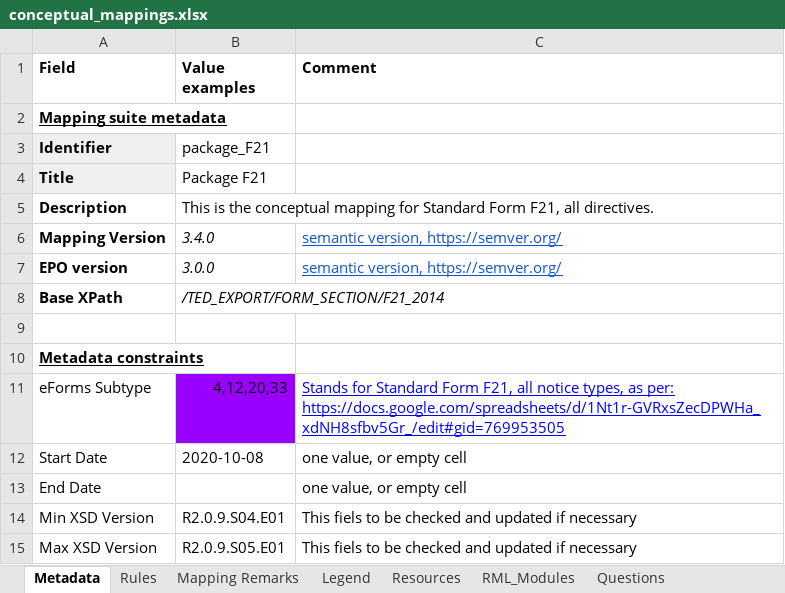
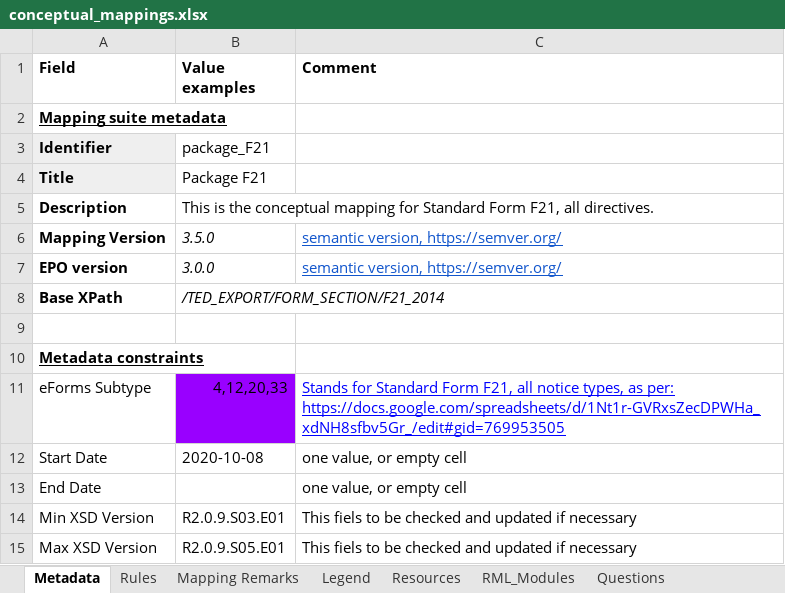
Before and after one commit to OP-TED/ted-rdf-mapping, an Excel workbook: mappings/package_F21/transformation/conceptual_mappings.xlsx, sheet Metadata, drawn as a sheet; values as stored, in another font and other column widths than the file's, no borders; charts and pictures not drawn; the diff names each change by its address in the sheet, - before the commit and + after, or states it on an @@ line.

```diff
--- a/mappings/package_F21/transformation/conceptual_mappings.xlsx (sheet Metadata)
+++ b/mappings/package_F21/transformation/conceptual_mappings.xlsx (sheet Metadata)
-B6 (Value examples): 3.4.0
+B6 (Value examples): 3.5.0
-B14 (Value examples): R2.0.9.S04.E01
+B14 (Value examples): R2.0.9.S03.E01
```
Also changed, not shown: charts or pictures, mappings/package_F03/transformation/conceptual_mappings.xlsx, mappings/package_F06/transformation/conceptual_mappings.xlsx, 7 other files.
